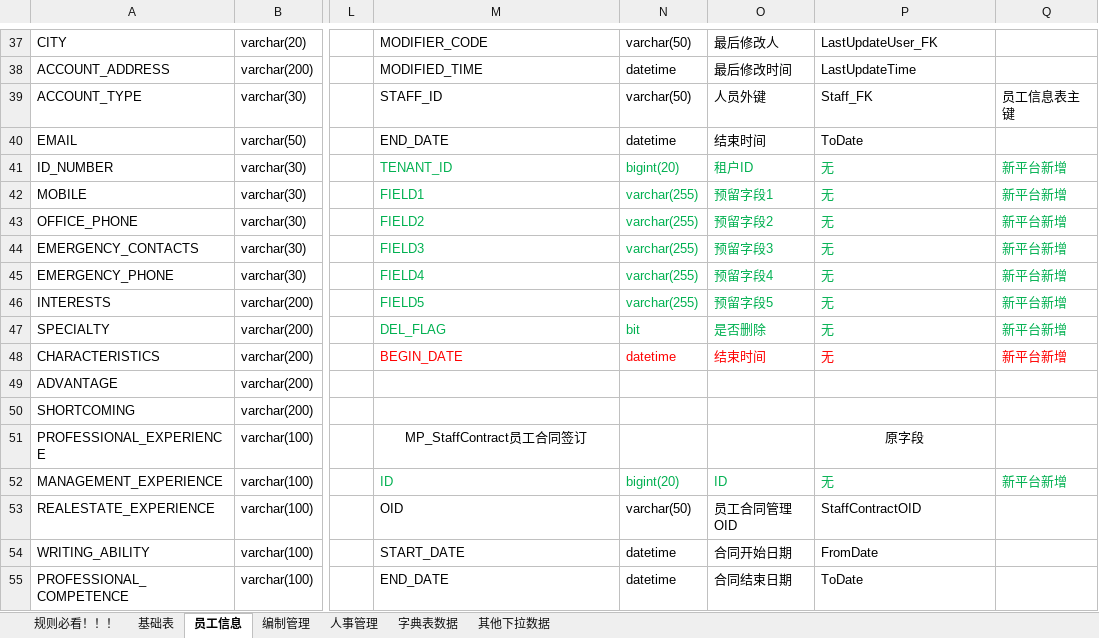
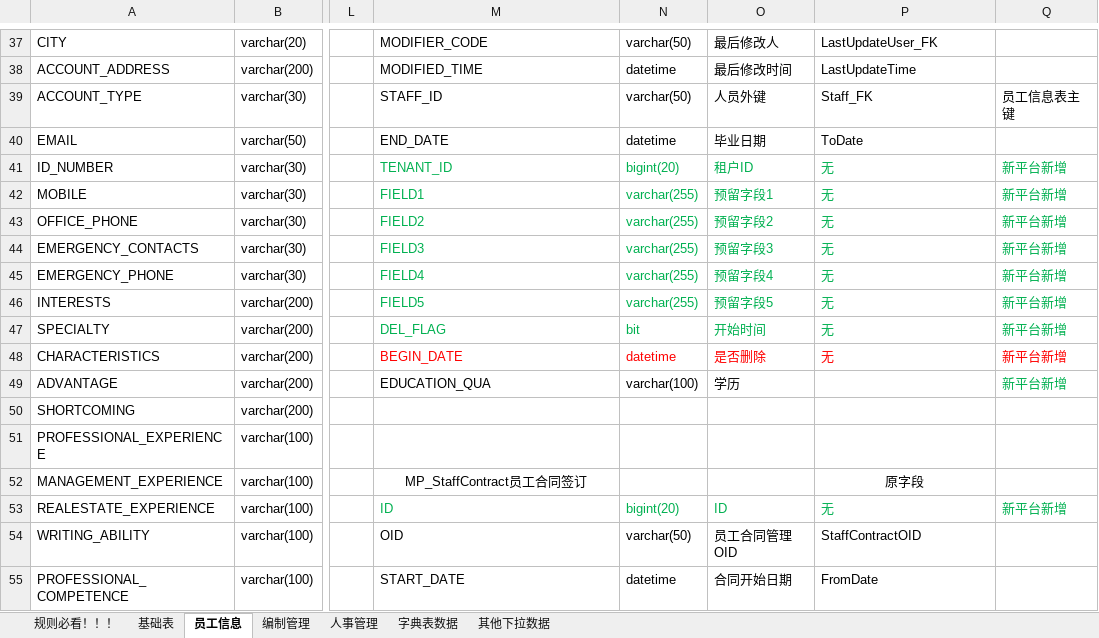
Before and after one commit to cp-hi/herdao_manpower, an Excel workbook: doc/核心人力表结构NEW-20200910.xlsx, sheet 员工信息, drawn as a sheet; only a part is shown, gaps mark what is left out; values as stored, in another font and other column widths than the file's, no borders; the diff covers the shown part only; the diff names each change by its address in the sheet, - before the commit and + after, or states it on an @@ line.

Commit message:
*修改教育情况表 调整字段

```diff
--- a/doc/核心人力表结构NEW-20200910.xlsx (sheet 员工信息)
+++ b/doc/核心人力表结构NEW-20200910.xlsx (sheet 员工信息)
-O40: 结束时间
+O40: 毕业日期
-O47: 是否删除
+O47: 开始时间
-O48: 结束时间
+O48: 是否删除
-M49: (empty)
+M49: EDUCATION_QUA
-N49: (empty)
+N49: varchar(100)
-O49: (empty)
+O49: 学历
-Q49: (empty)
+Q49: 新平台新增
-M51: MP_StaffContract员工合同签订
+M51: (empty)
-P51: 原字段
+P51: (empty)
-M52: ID
+M52: MP_StaffContract员工合同签订
@@ M52 text colour: #00B050 → black, alignment: left → center @@
-N52: bigint(20)
+N52: (empty)
-O52: ID
+O52: (empty)
-P52: 无
+P52: 原字段
@@ P52 text colour: #00B050 → black, alignment: left → center @@
-Q52: 新平台新增
+Q52: (empty)
-M53: OID
+M53: ID
-M53:P53 text colour: black
+M53:P53 text colour: #00B050
-N53: varchar(50)
+N53: bigint(20)
-O53: 员工合同管理OID
+O53: ID
-P53: StaffContractOID
+P53: 无
-Q53: (empty)
+Q53: 新平台新增
-M54: START_DATE
+M54: OID
-N54: datetime
+N54: varchar(50)
-O54: 合同开始日期
+O54: 员工合同管理OID
-P54: FromDate
+P54: StaffContractOID
-M55: END_DATE
+M55: START_DATE
-O55: 合同结束日期
+O55: 合同开始日期
-P55: ToDate
+P55: FromDate
```
Also changed, not shown: 100 edited cells and cell formats elsewhere in this sheet.
